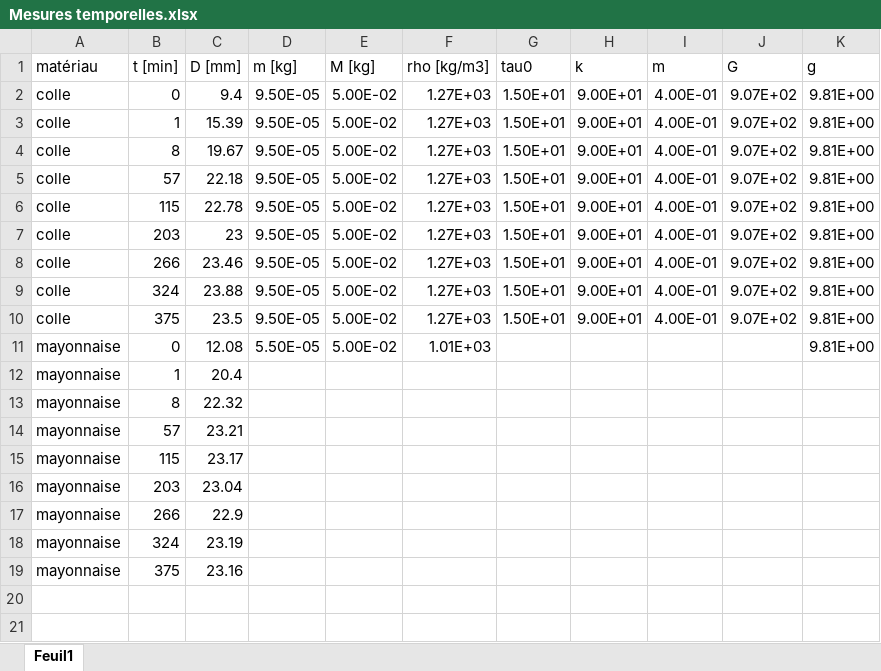
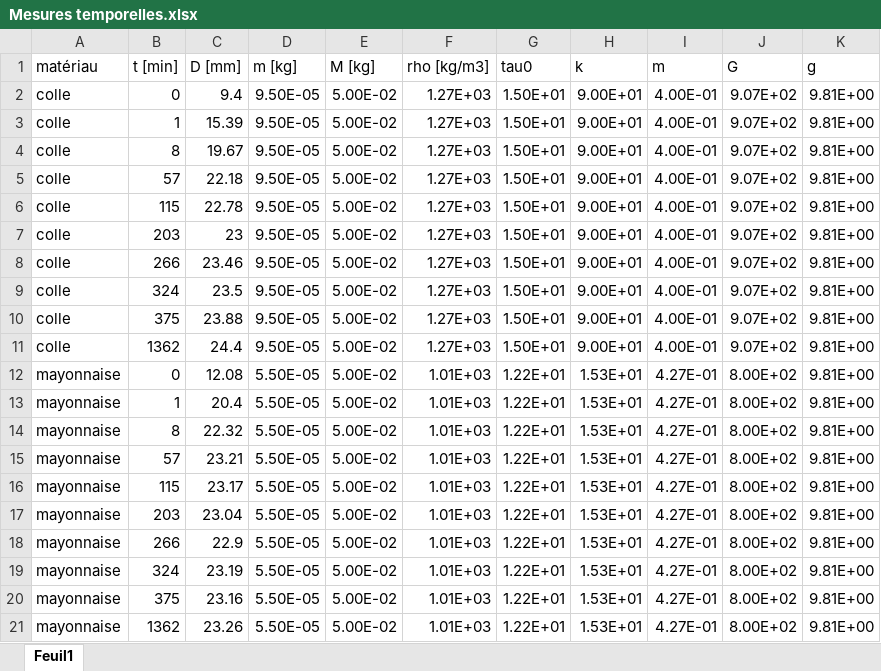
Before and after one commit to Josephine-gith/VS, an Excel workbook: Experiences/Mesures temporelles.xlsx, sheet Feuil1, drawn as a sheet; values as stored, in another font and other column widths than the file's, no borders; charts and pictures not drawn; addresses are those after the commit; the diff names each change by its address in the sheet, - before the commit and + after, or states it on an @@ line.

Commit message:
Rhéo mayo dans excel

```diff
--- a/Experiences/Mesures temporelles.xlsx (sheet Feuil1)
+++ b/Experiences/Mesures temporelles.xlsx (sheet Feuil1)
+row 9: colle | 324 | 23.5 | 9.50E-05 | 5.00E-02 | 1.27E+03 | 1.50E+01 | 9.00E+01 | 4.00E-01 | 9.07E+02 | 9.81E+00
-B10 (t [min]): 324
+B10 (t [min]): 375
-B11 (t [min]): 375
+B11 (t [min]): 1362
-C11 (D [mm]): 23.5
+C11 (D [mm]): 24.4
-G12:G20 (tau0): (empty)
+G12:G20 (tau0): 1.22E+01
-H12:H20 (k): (empty)
+H12:H20 (k): 1.53E+01
-I12:I20 (m): (empty)
+I12:I20 (m): 4.27E-01
-J12:J20 (G): (empty)
+J12:J20 (G): 8.00E+02
-D13:D20 (m [kg]): (empty)
+D13:D20 (m [kg]): 5.50E-05
-E13:E20 (M [kg]): (empty)
+E13:E20 (M [kg]): 5.00E-02
-F13:F20 (rho [kg/m3]): (empty)
+F13:F20 (rho [kg/m3]): 1.01E+03
-K13:K20 (g): (empty)
+K13:K20 (g): 9.81E+00
+row 21: mayonnaise | 1362 | 23.26 | 5.50E-05 | 5.00E-02 | 1.01E+03 | 1.22E+01 | 1.53E+01 | 4.27E-01 | 8.00E+02 | 9.81E+00
```
Also changed, not shown: charts or pictures, Experiences/Mesures mayonnaise.xlsx, 1 other file.
